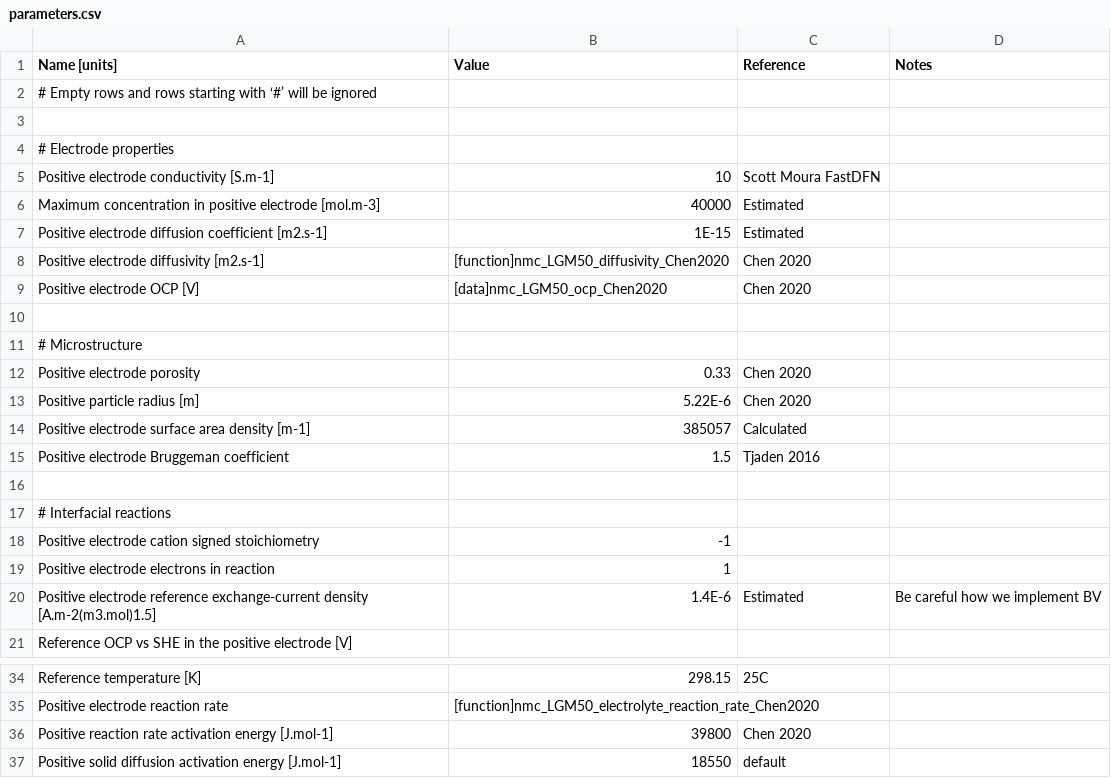
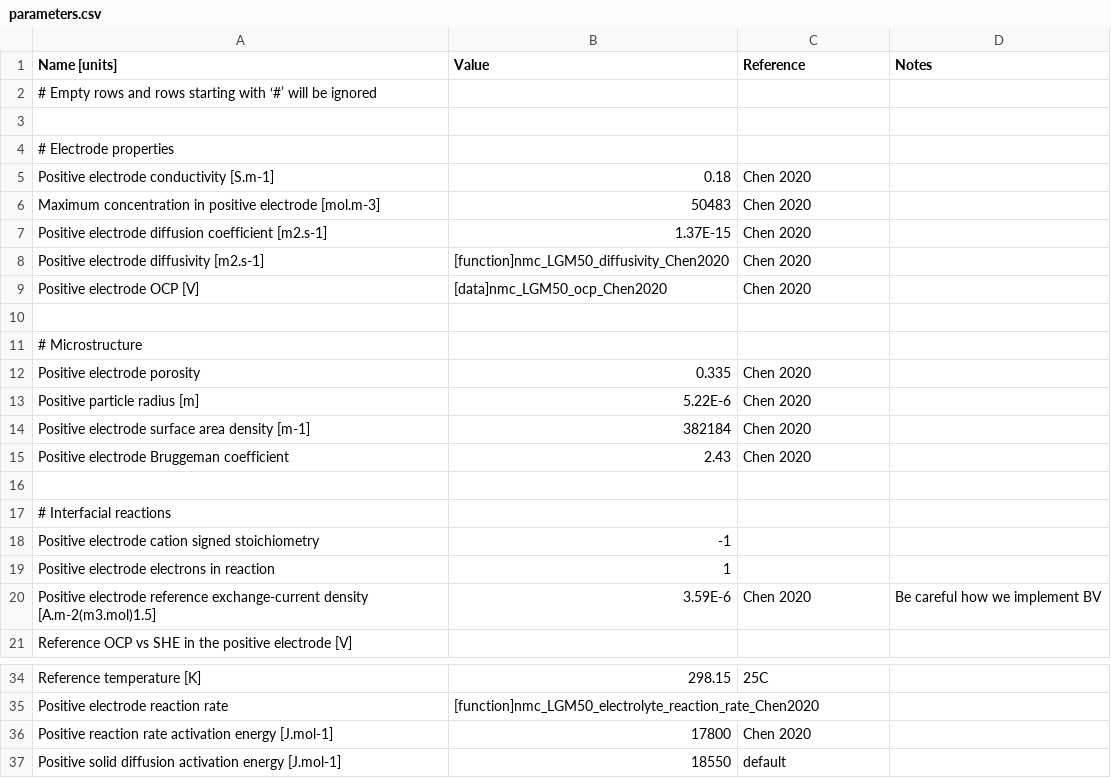
Before and after one commit to brosaplanella/PyBaMM, a CSV file: input/parameters/lithium-ion/cathodes/nmc_Chen2020/parameters.csv, drawn as a sheet; only a part is shown, gaps mark what is left out.

```diff
--- a/input/parameters/lithium-ion/cathodes/nmc_Chen2020/parameters.csv
+++ b/input/parameters/lithium-ion/cathodes/nmc_Chen2020/parameters.csv
@@ -4,5 +4,5 @@ Name [units],Value,Reference,Notes
 # Electrode properties,,,
-Positive electrode conductivity [S.m-1],10,Scott Moura FastDFN,
-Maximum concentration in positive electrode [mol.m-3],40000,Estimated,
-Positive electrode diffusion coefficient [m2.s-1],1E-15,Estimated,
+Positive electrode conductivity [S.m-1],0.18,Chen 2020,
+Maximum concentration in positive electrode [mol.m-3],50483,Chen 2020,
+Positive electrode diffusion coefficient [m2.s-1],1.37E-15,Chen 2020,
 Positive electrode diffusivity [m2.s-1],[function]nmc_LGM50_diffusivity_Chen2020,Chen 2020,
@@ -11,6 +11,6 @@ Positive electrode OCP [V],[data]nmc_LGM50_ocp_Chen2020,Chen 2020,
 # Microstructure,,,
-Positive electrode porosity,0.33,Chen 2020,
+Positive electrode porosity,0.335,Chen 2020,
 Positive particle radius [m],5.22E-6,Chen 2020,
-Positive electrode surface area density [m-1],385057,Calculated,
-Positive electrode Bruggeman coefficient,1.5,Tjaden 2016,
+Positive electrode surface area density [m-1],382184,Chen 2020,
+Positive electrode Bruggeman coefficient,2.43,Chen 2020,
 ,,,
@@ -19,3 +19,3 @@ Positive electrode cation signed stoichiometry,-1,,
 Positive electrode electrons in reaction,1,,
-Positive electrode reference exchange-current density [A.m-2(m3.mol)1.5],1.4E-6,Estimated,Be careful how we implement BV
+Positive electrode reference exchange-current density [A.m-2(m3.mol)1.5],3.59E-6,Chen 2020,Be careful how we implement BV
 Reference OCP vs SHE in the positive electrode [V],,,
@@ -35,3 +35,3 @@ Reference temperature [K],298.15,25C,
 Positive electrode reaction rate,[function]nmc_LGM50_electrolyte_reaction_rate_Chen2020,,
-Positive reaction rate activation energy [J.mol-1],39800,Chen 2020,
+Positive reaction rate activation energy [J.mol-1],17800,Chen 2020,
 Positive solid diffusion activation energy [J.mol-1],18550,default,
```
Also changed, not shown: input/parameters/lithium-ion/anodes/graphite_Chen2020/parameters.csv, input/parameters/lithium-ion/cells/LGM50_Chen2020/parameters.csv, 11 other files.
